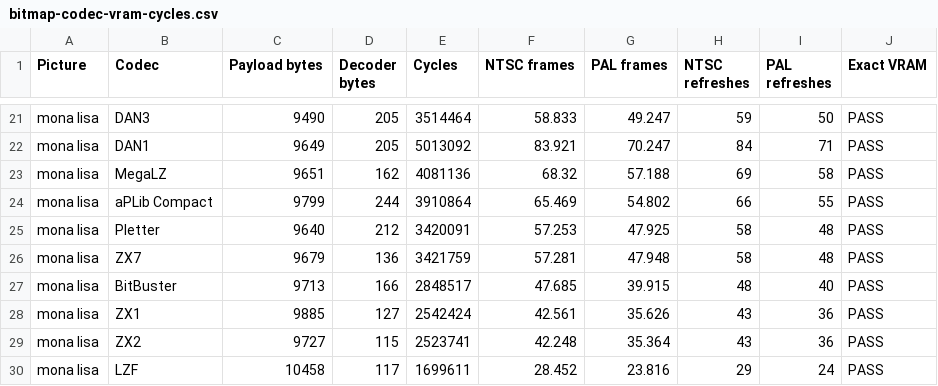
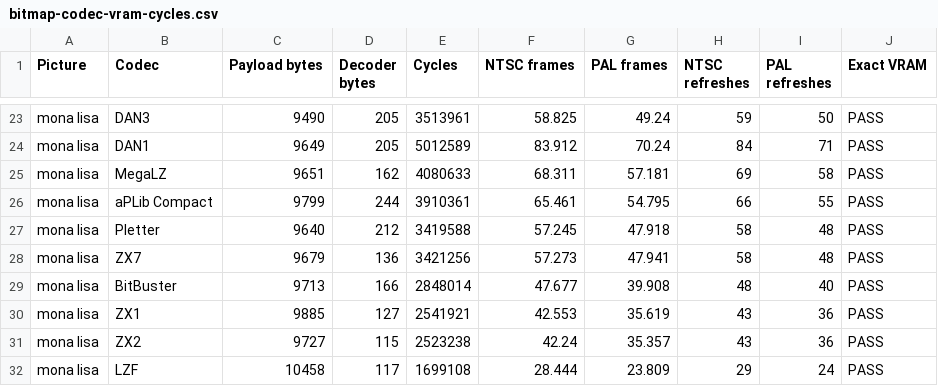
Before and after one commit to amypurple/AmyStudio, a CSV file: competition/benchmarks/compression/bitmap-codec-vram-cycles.csv, drawn as a sheet; only a part is shown, gaps mark what is left out; the diff covers the shown part only.

```diff
--- a/competition/benchmarks/compression/bitmap-codec-vram-cycles.csv
+++ b/competition/benchmarks/compression/bitmap-codec-vram-cycles.csv
@@ -21,10 +23,10 @@
-"mona lisa","DAN3","9490","205","3514464","58.833","49.247","59","50","PASS"
-"mona lisa","DAN1","9649","205","5013092","83.921","70.247","84","71","PASS"
-"mona lisa","MegaLZ","9651","162","4081136","68.32","57.188","69","58","PASS"
-"mona lisa","aPLib Compact","9799","244","3910864","65.469","54.802","66","55","PASS"
-"mona lisa","Pletter","9640","212","3420091","57.253","47.925","58","48","PASS"
-"mona lisa","ZX7","9679","136","3421759","57.281","47.948","58","48","PASS"
-"mona lisa","BitBuster","9713","166","2848517","47.685","39.915","48","40","PASS"
-"mona lisa","ZX1","9885","127","2542424","42.561","35.626","43","36","PASS"
-"mona lisa","ZX2","9727","115","2523741","42.248","35.364","43","36","PASS"
-"mona lisa","LZF","10458","117","1699611","28.452","23.816","29","24","PASS"
+"mona lisa","DAN3","9490","205","3513961","58.825","49.24","59","50","PASS"
+"mona lisa","DAN1","9649","205","5012589","83.912","70.24","84","71","PASS"
+"mona lisa","MegaLZ","9651","162","4080633","68.311","57.181","69","58","PASS"
+"mona lisa","aPLib Compact","9799","244","3910361","65.461","54.795","66","55","PASS"
+"mona lisa","Pletter","9640","212","3419588","57.245","47.918","58","48","PASS"
+"mona lisa","ZX7","9679","136","3421256","57.273","47.941","58","48","PASS"
+"mona lisa","BitBuster","9713","166","2848014","47.677","39.908","48","40","PASS"
+"mona lisa","ZX1","9885","127","2541921","42.553","35.619","43","36","PASS"
+"mona lisa","ZX2","9727","115","2523238","42.24","35.357","43","36","PASS"
+"mona lisa","LZF","10458","117","1699108","28.444","23.809","29","24","PASS"
```
Also changed, not shown: 3 added rows and 121 edited cells elsewhere in this file, competition/benchmarks/compression/bitmap-codec-vram-cycle-ranking.csv, 8 other files.
